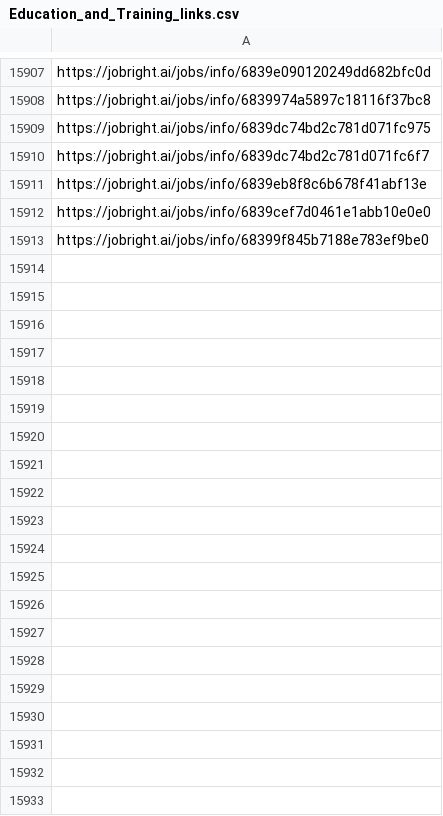
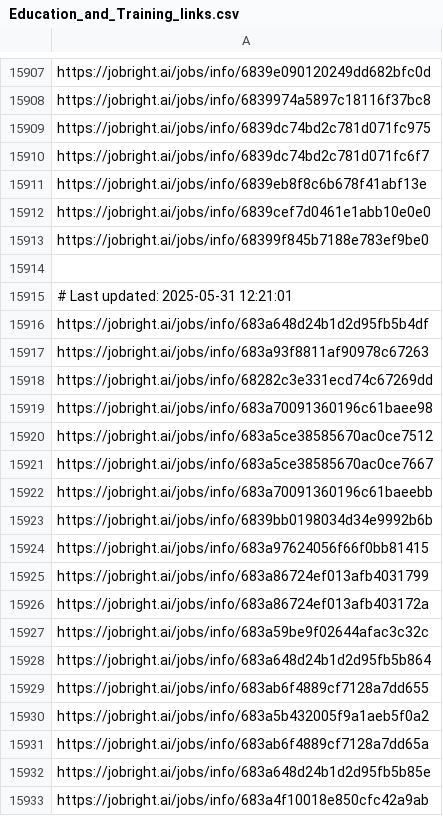
Before and after one commit to Pradeepsingh61/job_DE1, a CSV file: Education_and_Training_links.csv, drawn as a sheet; only a part is shown, gaps mark what is left out; the diff covers the shown part only; the diff names each change by its address in the sheet, - before the commit and + after, or states it on an @@ line.

```diff
--- a/Education_and_Training_links.csv
+++ b/Education_and_Training_links.csv
+row 15914: (empty)
+row 15915: # Last updated: 2025-05-31 12:21:01
+row 15916: https://jobright.ai/jobs/info/683a648d24b1d2d95fb5b4df
+row 15917: https://jobright.ai/jobs/info/683a93f8811af90978c67263
+row 15918: https://jobright.ai/jobs/info/68282c3e331ecd74c67269dd
+row 15919: https://jobright.ai/jobs/info/683a70091360196c61baee98
+row 15920: https://jobright.ai/jobs/info/683a5ce38585670ac0ce7512
+row 15921: https://jobright.ai/jobs/info/683a5ce38585670ac0ce7667
+row 15922: https://jobright.ai/jobs/info/683a70091360196c61baeebb
+row 15923: https://jobright.ai/jobs/info/6839bb0198034d34e9992b6b
+row 15924: https://jobright.ai/jobs/info/683a97624056f66f0bb81415
+row 15925: https://jobright.ai/jobs/info/683a86724ef013afb4031799
+row 15926: https://jobright.ai/jobs/info/683a86724ef013afb403172a
+row 15927: https://jobright.ai/jobs/info/683a59be9f02644afac3c32c
+row 15928: https://jobright.ai/jobs/info/683a648d24b1d2d95fb5b864
+row 15929: https://jobright.ai/jobs/info/683ab6f4889cf7128a7dd655
+row 15930: https://jobright.ai/jobs/info/683a5b432005f9a1aeb5f0a2
+row 15931: https://jobright.ai/jobs/info/683ab6f4889cf7128a7dd65a
+row 15932: https://jobright.ai/jobs/info/683a648d24b1d2d95fb5b85e
+row 15933: https://jobright.ai/jobs/info/683a4f10018e850cfc42a9ab
```
Also changed, not shown: 66 added rows elsewhere in this file, Accounting_and_Finance.csv, Legal_and_Compliance_links.csv, 30 other files.
